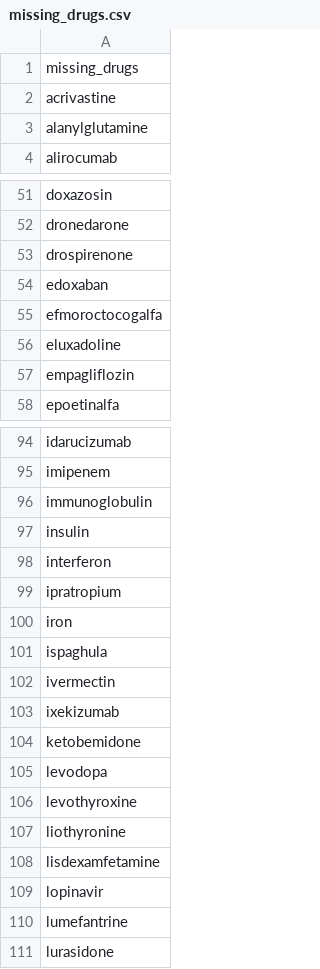
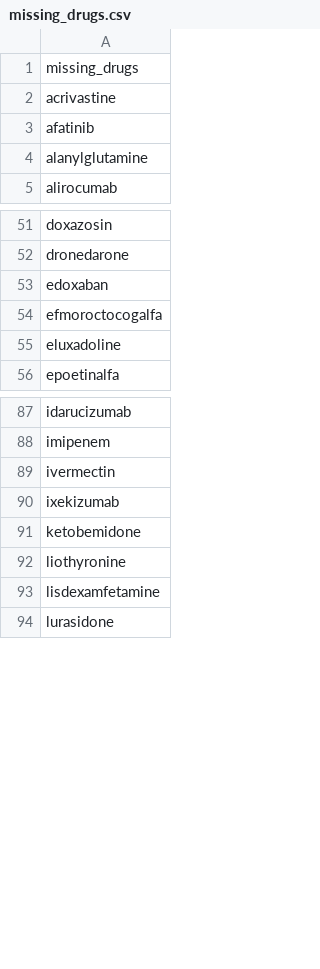
Before and after one commit to Option10-2024/mediscore, a CSV file: webscraping/outputs/missing_drugs.csv, drawn as a sheet; only a part is shown, gaps mark what is left out; the diff covers the shown part only.

```diff
--- a/webscraping/outputs/missing_drugs.csv
+++ b/webscraping/outputs/missing_drugs.csv
@@ -2,2 +2,3 @@ missing_drugs
 acrivastine
+afatinib
 alanylglutamine
@@ -52,3 +52,2 @@ doxazosin
 dronedarone
-drospirenone
 edoxaban
@@ -56,3 +55,2 @@ efmoroctocogalfa
 eluxadoline
-empagliflozin
 epoetinalfa
@@ -95,8 +88,2 @@ idarucizumab
 imipenem
-immunoglobulin
-insulin
-interferon
-ipratropium
-iron
-ispaghula
 ivermectin
@@ -104,8 +91,4 @@ ixekizumab
 ketobemidone
-levodopa
-levothyroxine
 liothyronine
 lisdexamfetamine
-lopinavir
-lumefantrine
 lurasidone
```
Also changed, not shown: 1 added row, 19 removed rows and 1 edited cell elsewhere in this file, 7 other files.
